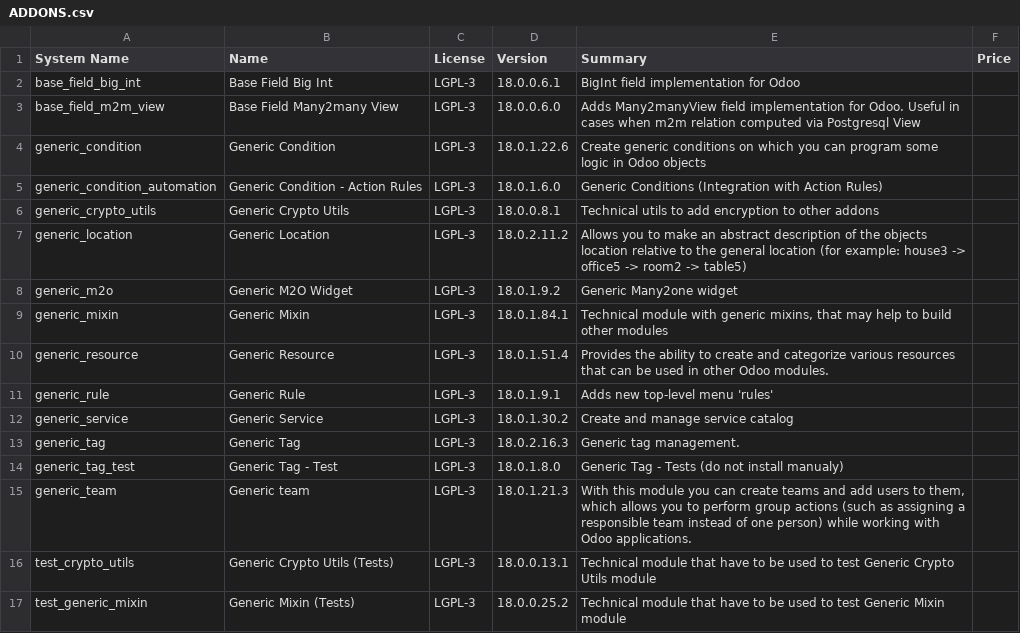
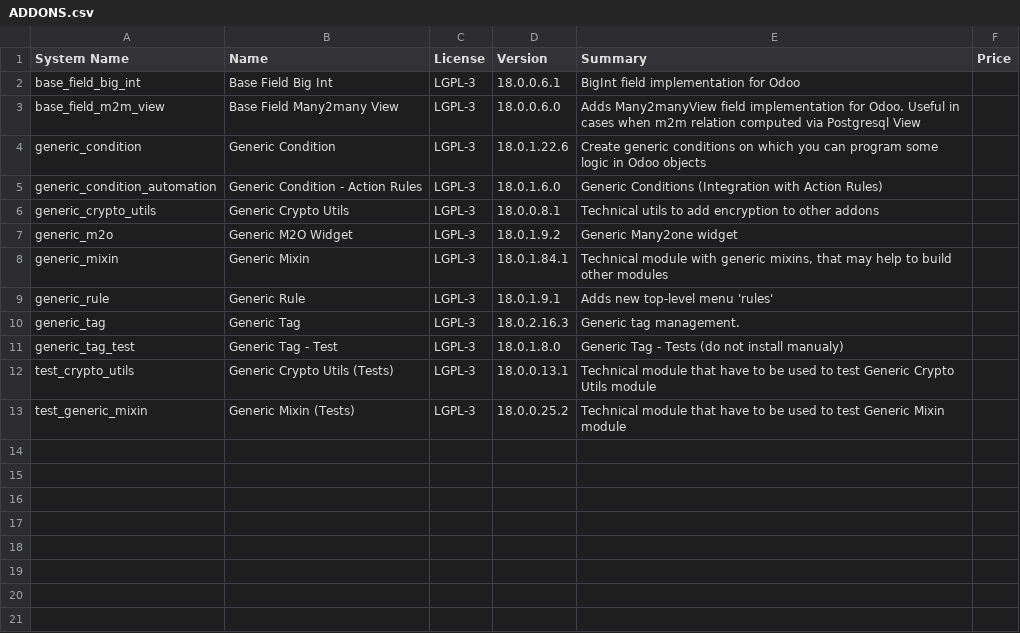
Before and after one commit to crnd-inc/generic-addons, a CSV file: ADDONS.csv, drawn as a sheet; the diff names each change by its address in the sheet, - before the commit and + after, or states it on an @@ line.

```diff
--- a/ADDONS.csv
+++ b/ADDONS.csv
-row 7: generic_location | Generic Location | LGPL-3 | 18.0.2.11.2 | Allows you to make an abstract description of the objects location relative to the general location (for example: house3 -> office5 -> room2 -> table5)
-row 10: generic_resource | Generic Resource | LGPL-3 | 18.0.1.51.4 | Provides the ability to create and categorize various resources that can be used in other Odoo modules.
-row 12: generic_service | Generic Service | LGPL-3 | 18.0.1.30.2 | Create and manage service catalog
-row 15: generic_team | Generic team | LGPL-3 | 18.0.1.21.3 | With this module you can create teams and add users to them, which allows you to perform group actions (such as assigning a responsible team instead of one person) while working with Odoo applications.
```
Also changed, not shown: 7 other files.
